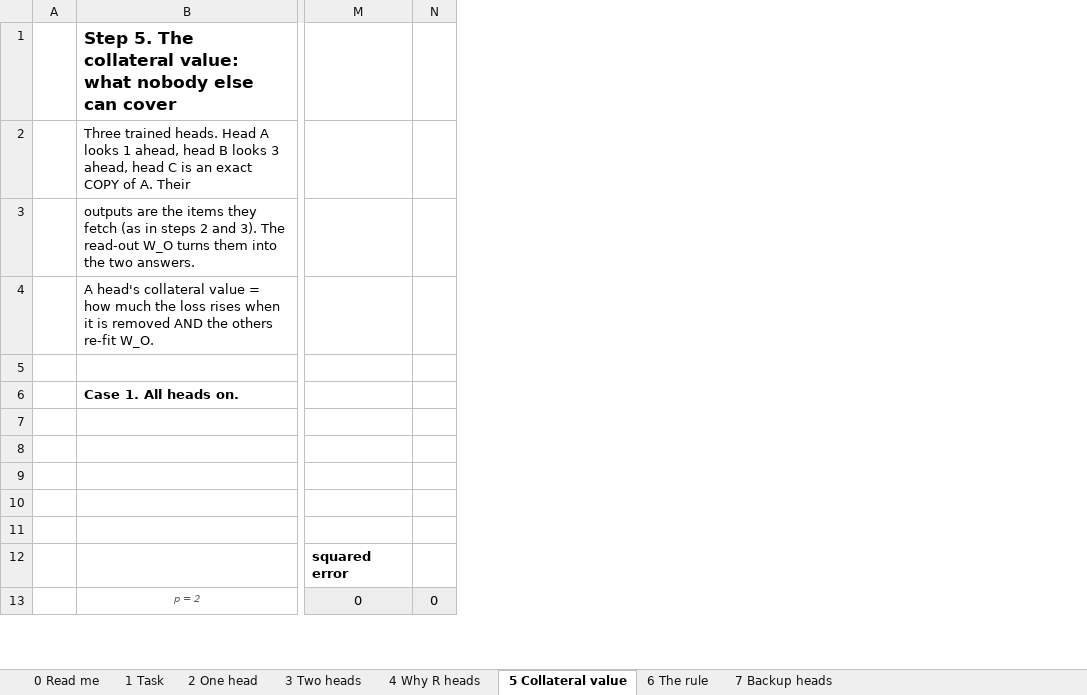
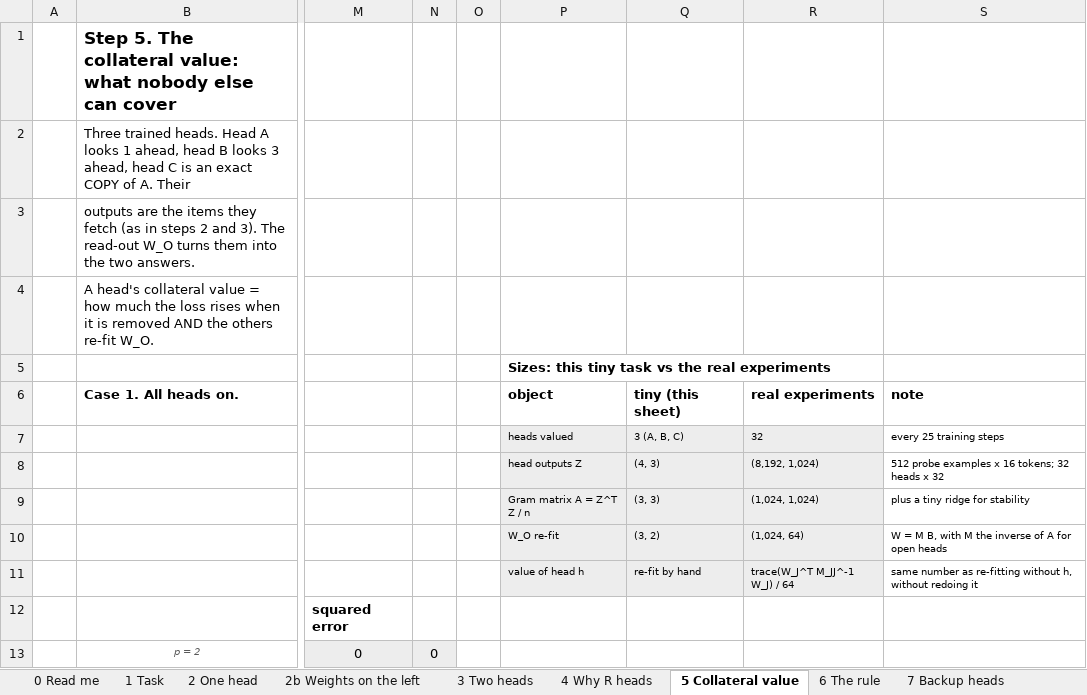
Before and after one commit to masonkadem/HMHA, an Excel workbook: notebooks/hmha_by_hand.xlsx, sheet 5 Collateral value, drawn as a sheet; only a part is shown, gaps mark what is left out; values as stored, in another font and other column widths than the file's, no borders; the diff names each change by its address in the sheet, - before the commit and + after, or states it on an @@ line.

```diff
--- a/notebooks/hmha_by_hand.xlsx (sheet 5 Collateral value)
+++ b/notebooks/hmha_by_hand.xlsx (sheet 5 Collateral value)
+sheet tab: 2b Weights on the left
+column O, empty
+column P, rows 5-11: Sizes: this tiny task vs the real experiments | object | heads valued | head outputs Z | Gram matrix A = Z^T Z / n | W_O re-fit | value of head h
+column Q, rows 6-11: tiny (this sheet) | 3 (A, B, C) | (4, 3) | (3, 3) | (3, 2) | re-fit by hand
+column R, rows 6-11: real experiments | 32 | (8,192, 1,024) | (1,024, 1,024) | (1,024, 64) | trace(W_J^T M_JJ^-1 W_J) / 64
+column S, rows 6-11: note | every 25 training steps | 512 probe examples x 16 tokens; 32 heads x 32 | plus a tiny ridge for stability | W = M B, with M the inverse of A for open heads | same number as re-fitting without h, without redoing it
```
Also changed, not shown: sheet 6 The rule, sheet 1 Task, sheet 0 Read me, sheet 7 Backup heads, sheet 4 Why R heads, sheet 2 One head, 1 more sheet, 1 other file.
